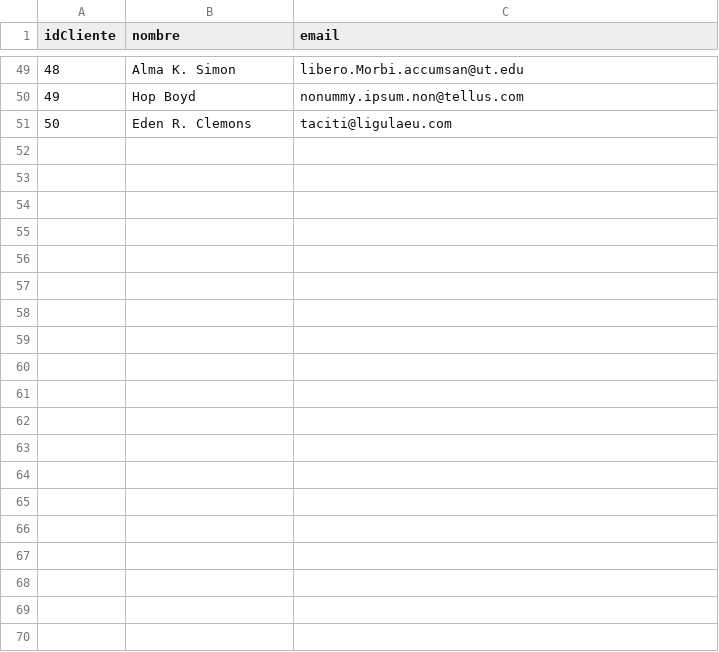
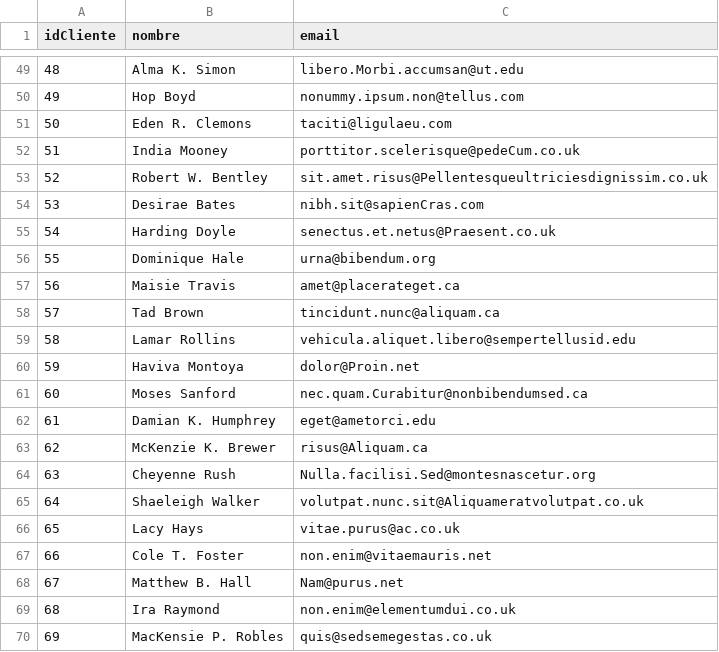
Before and after one commit to florAlar/arquitecturas-web, a CSV file: 00-JDBC/00-jdbc/src/main/resources/CSV/cliente.csv, drawn as a sheet; only a part is shown, gaps mark what is left out; the diff covers the shown part only.

```diff
--- a/00-JDBC/00-jdbc/src/main/resources/CSV/cliente.csv
+++ b/00-JDBC/00-jdbc/src/main/resources/CSV/cliente.csv
@@ -51 +51,20 @@ idCliente,nombre,email
 50,Eden R. Clemons,taciti@ligulaeu.com
+51,India Mooney,porttitor.scelerisque@pedeCum.co.uk
+52,Robert W. Bentley,sit.amet.risus@Pellentesqueultriciesdignissim.co.uk
+53,Desirae Bates,nibh.sit@sapienCras.com
+54,Harding Doyle,senectus.et.netus@Praesent.co.uk
+55,Dominique Hale,urna@bibendum.org
+56,Maisie Travis,amet@placerateget.ca
+57,Tad Brown,tincidunt.nunc@aliquam.ca
+58,Lamar Rollins,vehicula.aliquet.libero@sempertellusid.edu
+59,Haviva Montoya,dolor@Proin.net
+60,Moses Sanford,nec.quam.Curabitur@nonbibendumsed.ca
+61,Damian K. Humphrey,eget@ametorci.edu
+62,McKenzie K. Brewer,risus@Aliquam.ca
+63,Cheyenne Rush,Nulla.facilisi.Sed@montesnascetur.org
+64,Shaeleigh Walker,volutpat.nunc.sit@Aliquameratvolutpat.co.uk
+65,Lacy Hays,vitae.purus@ac.co.uk
+66,Cole T. Foster,non.enim@vitaemauris.net
+67,Matthew B. Hall,Nam@purus.net
+68,Ira Raymond,non.enim@elementumdui.co.uk
+69,MacKensie P. Robles,quis@sedsemegestas.co.uk
```
Also changed, not shown: 31 added rows elsewhere in this file, 00-JDBC/00-jdbc/src/main/resources/CSV/factura.csv, 00-JDBC/00-jdbc/src/main/resources/CSV/producto.csv, 17 other files.
